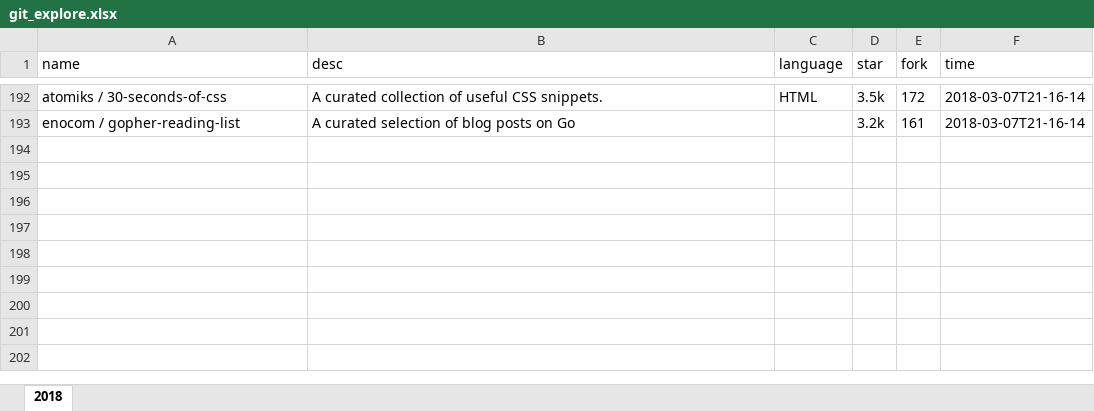
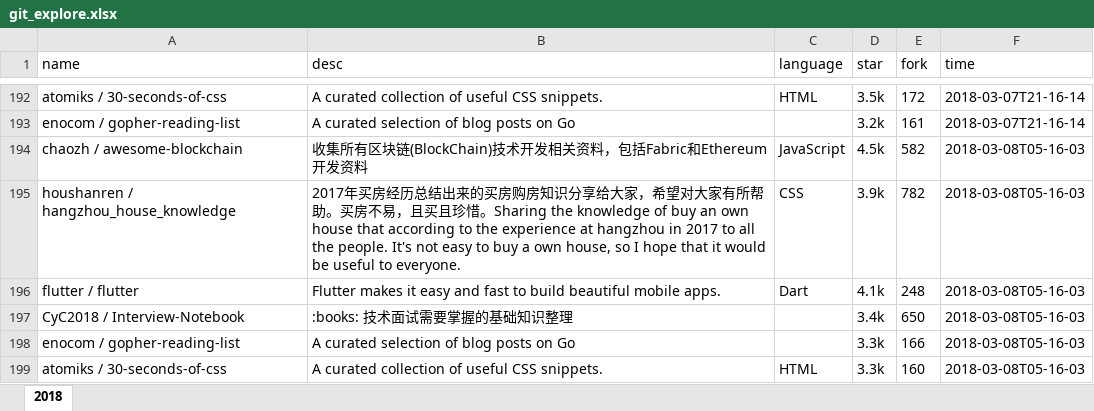
Before and after one commit to zj-john/autoCommit, an Excel workbook: file/git_explore.xlsx, sheet 2018, drawn as a sheet; only a part is shown, gaps mark what is left out; values as stored, in another font and other column widths than the file's, no borders; the diff names each change by its address in the sheet, - before the commit and + after, or states it on an @@ line.

Commit message:
update

```diff
--- a/file/git_explore.xlsx (sheet 2018)
+++ b/file/git_explore.xlsx (sheet 2018)
+row 194: chaozh / awesome-blockchain | 收集所有区块链(BlockChain)技术开发相关资料，包括Fabric和Ethereum开发资料 | JavaScript | 4.5k | 582 | 2018-03-08T05-16-03
+row 195: houshanren / hangzhou_house_knowledge | 2017年买房经历总结出来的买房购房知识分享给大家，希望对大家有所帮助。买房不易，且买且珍惜。Sharing the knowledge of buy an own house that according to the experience at hangzhou in 2017 to all the people. It's not easy to buy a own house, so I hope that it would be useful to everyone. | CSS | 3.9k | 782 | 2018-03-08T05-16-03
+row 196: flutter / flutter | Flutter makes it easy and fast to build beautiful mobile apps. | Dart | 4.1k | 248 | 2018-03-08T05-16-03
+row 197: CyC2018 / Interview-Notebook | :books: 技术面试需要掌握的基础知识整理 |  | 3.4k | 650 | 2018-03-08T05-16-03
+row 198: enocom / gopher-reading-list | A curated selection of blog posts on Go |  | 3.3k | 166 | 2018-03-08T05-16-03
+row 199: atomiks / 30-seconds-of-css | A curated collection of useful CSS snippets. | HTML | 3.3k | 160 | 2018-03-08T05-16-03
```
